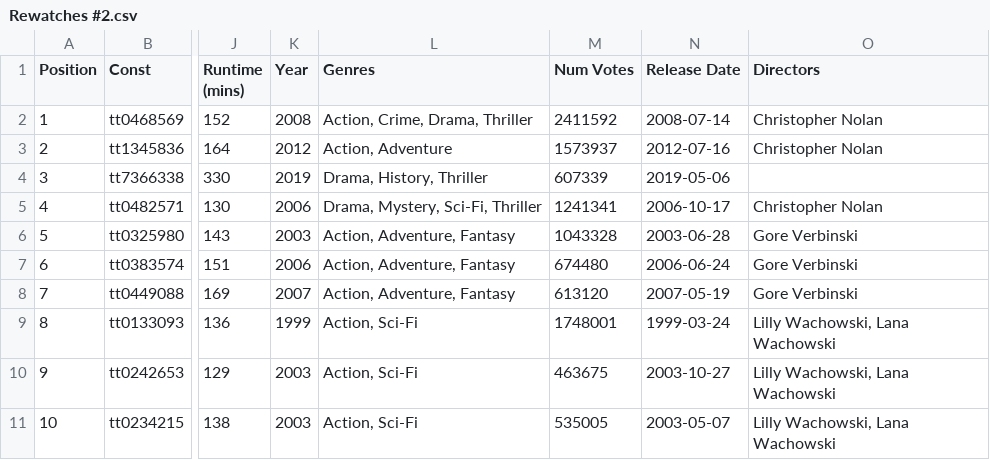
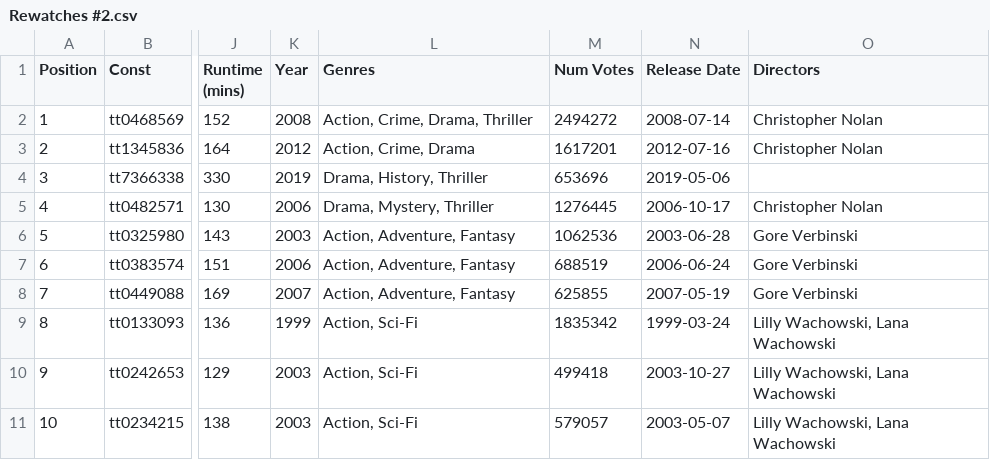
Before and after one commit to yathish1618/yathish1618.github.io, a CSV file: media-consumption/data/imdb process data/Rewatches #2.csv, drawn as a sheet; only a part is shown, gaps mark what is left out; the diff names each change by its address in the sheet, - before the commit and + after, or states it on an @@ line.

```diff
--- a/media-consumption/data/imdb process data/Rewatches #2.csv
+++ b/media-consumption/data/imdb process data/Rewatches #2.csv
-M2 (Num Votes): 2411592
+M2 (Num Votes): 2494272
-L3 (Genres): Action, Adventure
+L3 (Genres): Action, Crime, Drama
-M3 (Num Votes): 1573937
+M3 (Num Votes): 1617201
-M4 (Num Votes): 607339
+M4 (Num Votes): 653696
-L5 (Genres): Drama, Mystery, Sci-Fi, Thriller
+L5 (Genres): Drama, Mystery, Thriller
-M5 (Num Votes): 1241341
+M5 (Num Votes): 1276445
-M6 (Num Votes): 1043328
+M6 (Num Votes): 1062536
-M7 (Num Votes): 674480
+M7 (Num Votes): 688519
-M8 (Num Votes): 613120
+M8 (Num Votes): 625855
-M9 (Num Votes): 1748001
+M9 (Num Votes): 1835342
-M10 (Num Votes): 463675
+M10 (Num Votes): 499418
-M11 (Num Votes): 535005
+M11 (Num Votes): 579057
```
Also changed, not shown: media-consumption/data/imdb process data/Documentaries_Shorts.csv, media-consumption/data/imdb process data/Games.csv, 10 other files.
